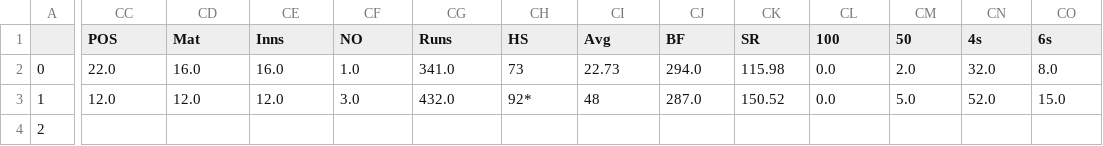
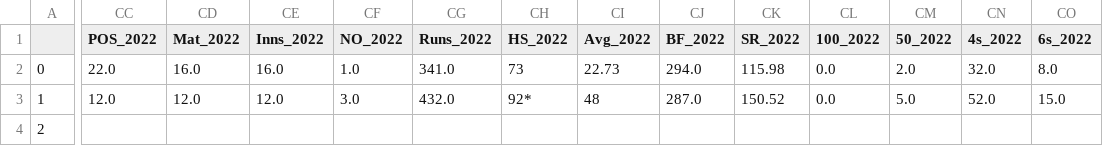
Before and after one commit to Vimal-Raghubir/IPL_Analysis, a CSV file: Outputs/batting_data_merged.csv, drawn as a sheet; only a part is shown, gaps mark what is left out; the diff names each change by its address in the sheet, - before the commit and + after, or states it on an @@ line.

Commit message:
Added more in depth analysis and fixed data type issues, as well as filled blanks with 0s

```diff
--- a/Outputs/batting_data_merged.csv
+++ b/Outputs/batting_data_merged.csv
-CC1: POS
+CC1: POS_2022
-CD1: Mat
+CD1: Mat_2022
-CE1: Inns
+CE1: Inns_2022
-CF1: NO
+CF1: NO_2022
-CG1: Runs
+CG1: Runs_2022
-CH1: HS
+CH1: HS_2022
-CI1: Avg
+CI1: Avg_2022
-CJ1: BF
+CJ1: BF_2022
-CK1: SR
+CK1: SR_2022
-CL1: 100
+CL1: 100_2022
-CM1: 50
+CM1: 50_2022
-CN1: 4s
+CN1: 4s_2022
-CO1: 6s
+CO1: 6s_2022
```
Also changed, not shown: Outputs/bowling_data_dropped_unneeded_columns.csv, Outputs/bowling_data_merged.csv, 2 other files.
